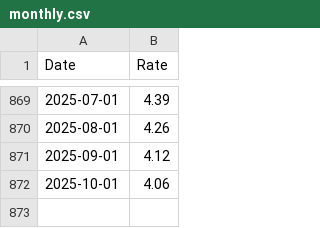
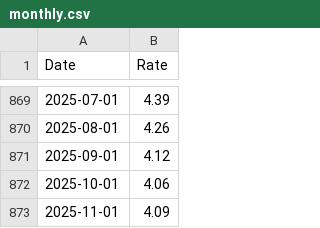
Before and after one commit to datasets/bond-yields-us-10y, a CSV file: data/monthly.csv, drawn as a sheet; only a part is shown, gaps mark what is left out.

```diff
--- a/data/monthly.csv
+++ b/data/monthly.csv
@@ -872 +872,2 @@ Date,Rate
 2025-10-01,4.06
+2025-11-01,4.09
```
Also changed, not shown: archive/h15-m.csv, 1 other file.
